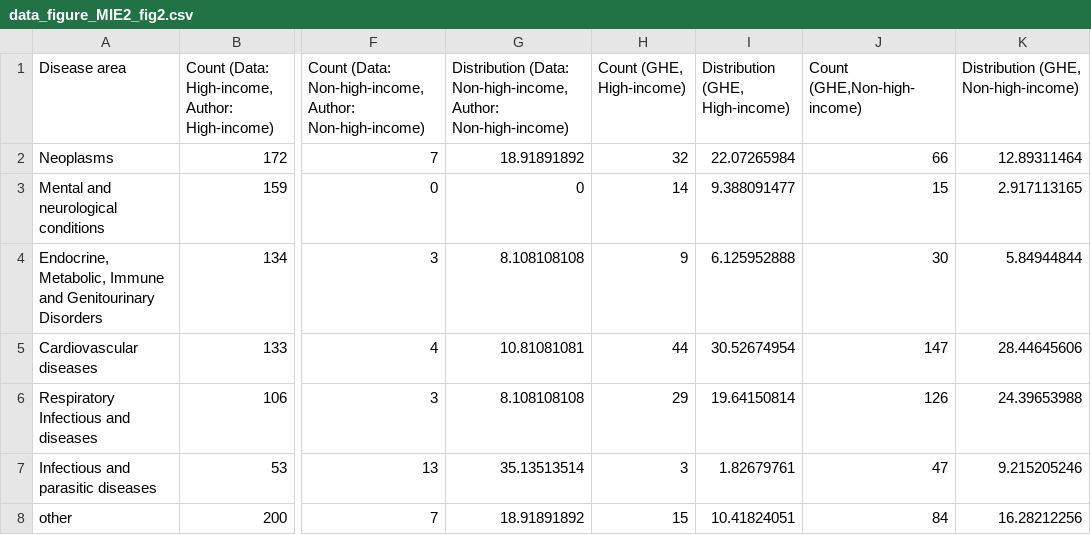
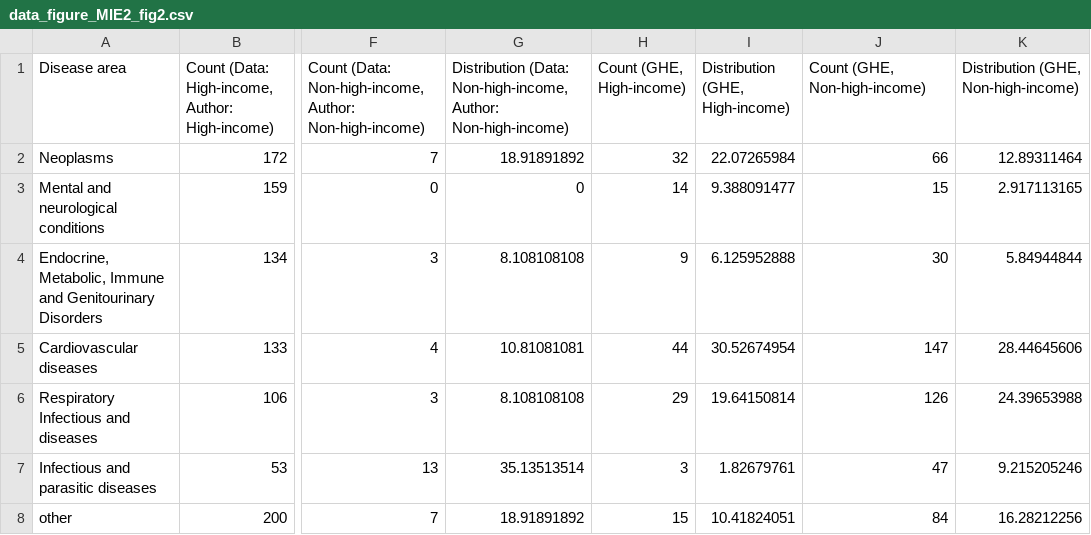
Before and after one commit to srcds/anonymization-review-fork, a CSV file: data_figure_MIE2_fig2.csv, drawn as a sheet; only a part is shown, gaps mark what is left out; the diff names each change by its address in the sheet, - before the commit and + after, or states it on an @@ line.

Commit message:
Fixed figure 2; manually tweeked figures

```diff
--- a/data_figure_MIE2_fig2.csv
+++ b/data_figure_MIE2_fig2.csv
-J1: Count (GHE,Non-high-income)
+J1: Count (GHE, Non-high-income)
```
Also changed, not shown: 14 other files.
